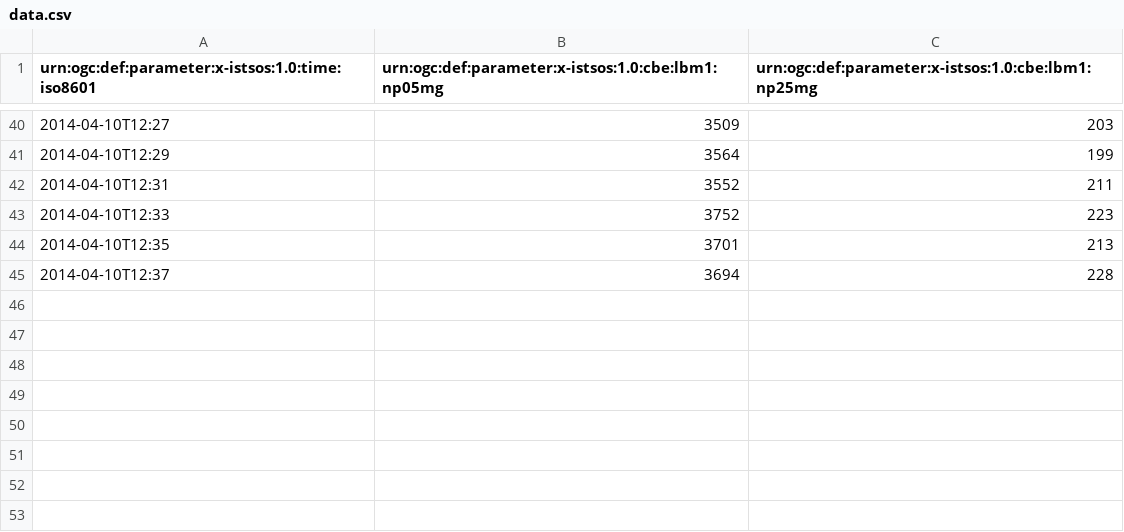
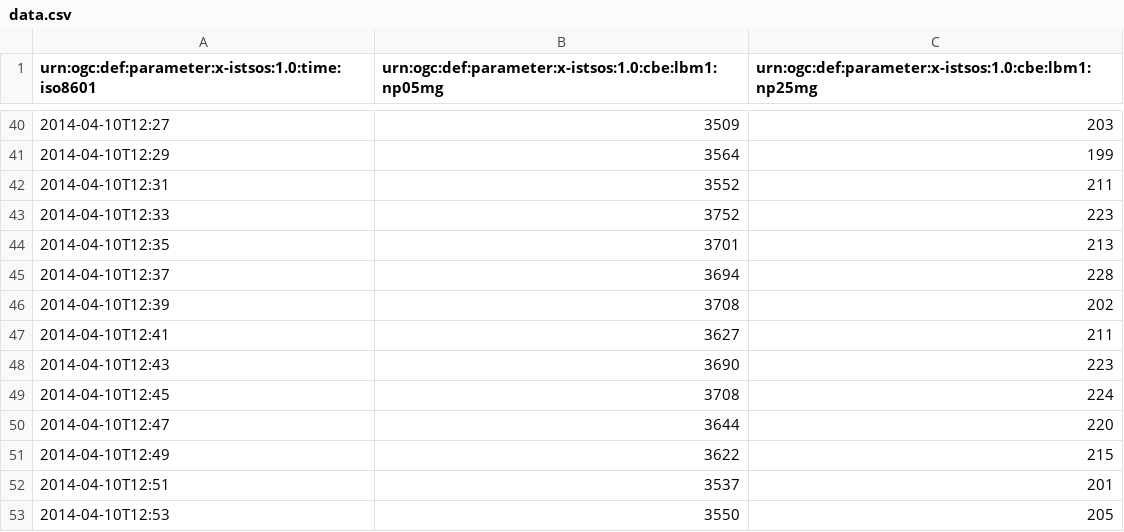
Before and after one commit to Aswathypv11/Real_time_air_pollution_Mod_Proj-2013-2014, a CSV file: obj0/data.csv, drawn as a sheet; only a part is shown, gaps mark what is left out.

Commit message:
data from lbm1

```diff
--- a/obj0/data.csv
+++ b/obj0/data.csv
@@ -45 +45,9 @@ urn:ogc:def:parameter:x-istsos:1.0:time:iso8601,urn:ogc:def:parameter:x-istsos:1
 2014-04-10T12:37,3694,228
+2014-04-10T12:39,3708,202
+2014-04-10T12:41,3627,211
+2014-04-10T12:43,3690,223
+2014-04-10T12:45,3708,224
+2014-04-10T12:47,3644,220
+2014-04-10T12:49,3622,215
+2014-04-10T12:51,3537,201
+2014-04-10T12:53,3550,205
```
